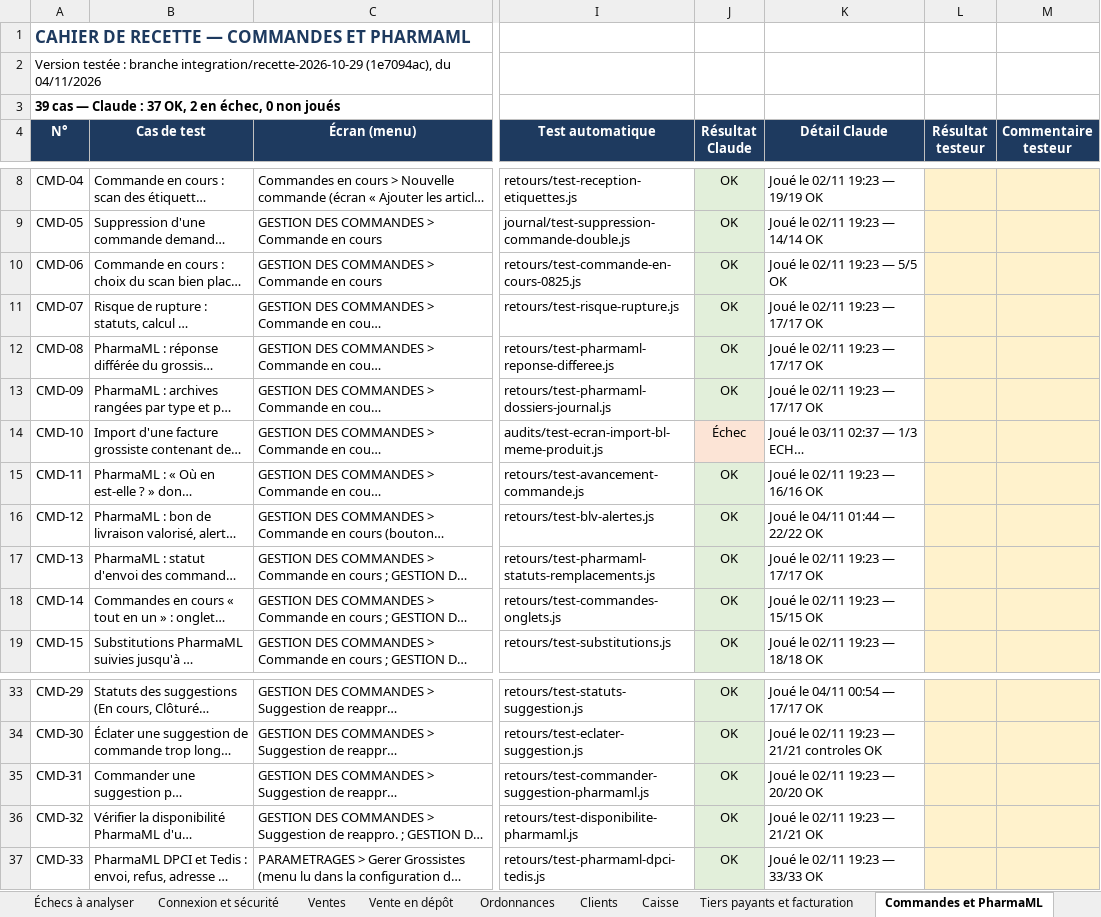
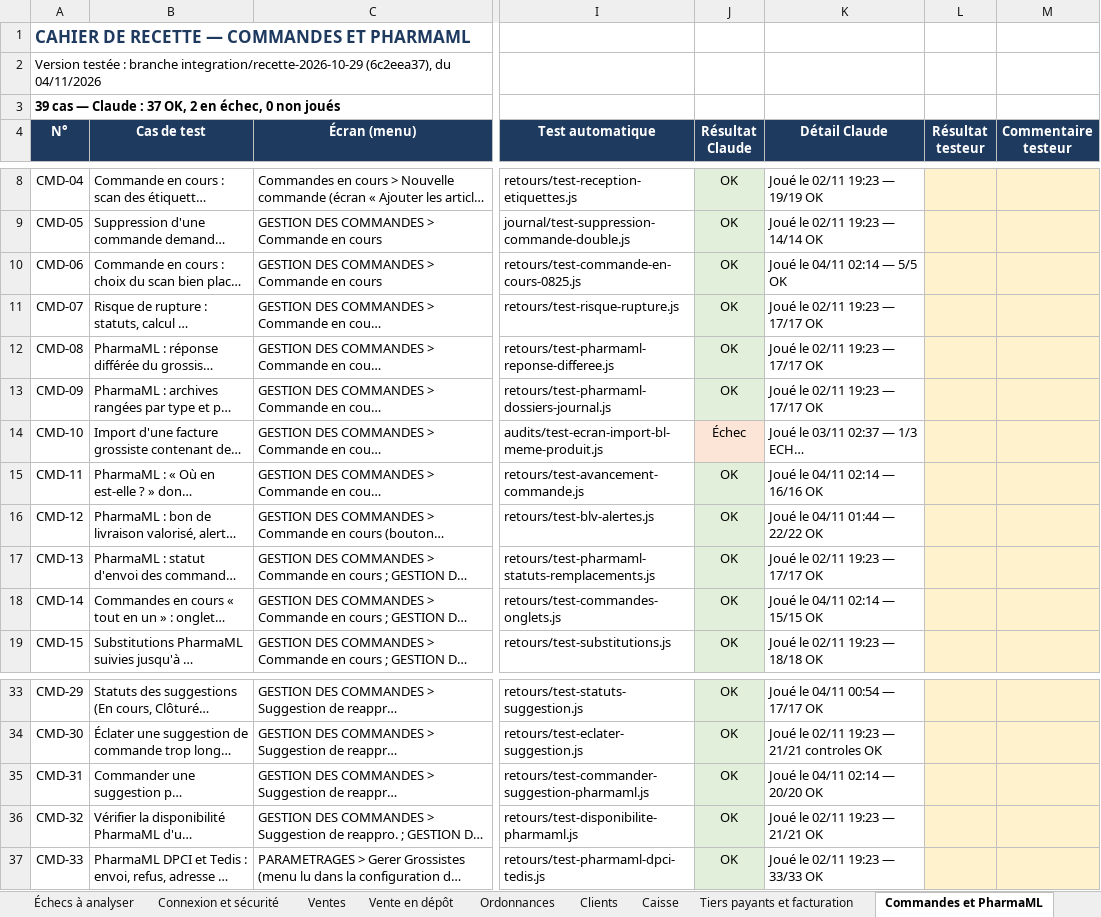
Before and after one commit to airm5500/prestige, an Excel workbook: docs/notices/codex-serie-2026-11-03/CAHIER_RECETTE_2026-11-03.xlsx, sheet Commandes et PharmaML, drawn as a sheet; only a part is shown, gaps mark what is left out; long unchanged cells end in …; values as stored, in another font and other column widths than the file's, no borders; conditional formats not drawn; the diff names each change by its address in the sheet, - before the commit and + after, or states it on an @@ line.

```diff
--- a/docs/notices/codex-serie-2026-11-03/CAHIER_RECETTE_2026-11-03.xlsx (sheet Commandes et PharmaML)
+++ b/docs/notices/codex-serie-2026-11-03/CAHIER_RECETTE_2026-11-03.xlsx (sheet Commandes et PharmaML)
-A2 (N°): …branche integration/recette-2026-10-29 (1e7094ac), du 04/11/2026
+A2 (N°): …branche integration/recette-2026-10-29 (6c2eea37), du 04/11/2026
-K10 (Détail Claude): Joué le 02/11 19:23 — 5/5 OK
+K10 (Détail Claude): Joué le 04/11 02:14 — 5/5 OK
-K15 (Détail Claude): Joué le 02/11 19:23 — 16/16 OK
+K15 (Détail Claude): Joué le 04/11 02:14 — 16/16 OK
-K18 (Détail Claude): Joué le 02/11 19:23 — 15/15 OK
+K18 (Détail Claude): Joué le 04/11 02:14 — 15/15 OK
-K35 (Détail Claude): Joué le 02/11 19:23 — 20/20 OK
+K35 (Détail Claude): Joué le 04/11 02:14 — 20/20 OK
```
Also changed, not shown: sheet Performances, sheet Synthèse, sheet Réception et bons de livraison, sheet Stock et inventaire, sheet Mode d'emploi, sheet Fidélité, 16 more sheets, docs/recette/CAHIER_RECETTE_2026-11-03.xlsx, 1 other file.
